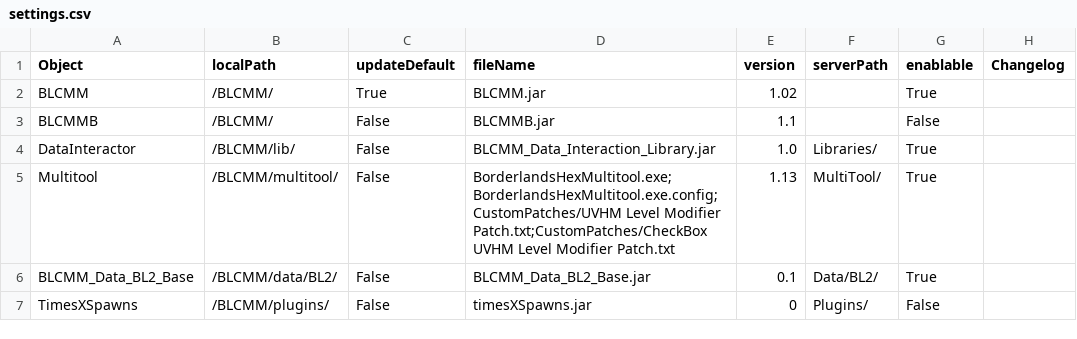
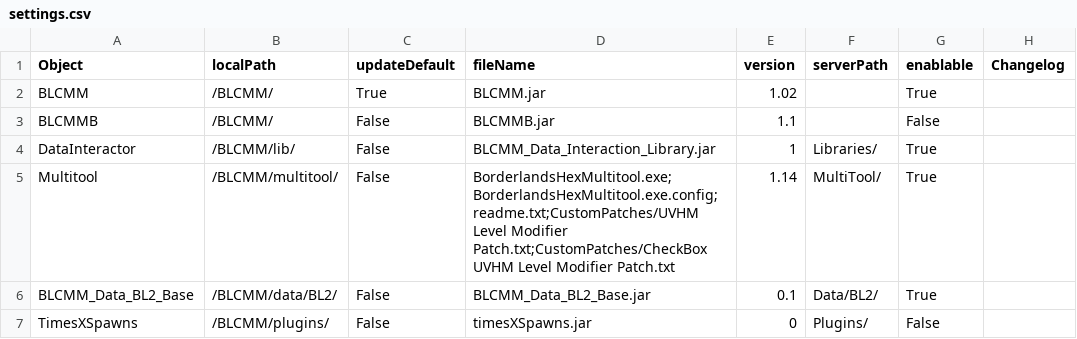
Before and after one commit to LightChaosman/BLCMods-Manager, a CSV file: Versions/settings.csv, drawn as a sheet; only a part is shown; the diff names each change by its address in the sheet, - before the commit and + after, or states it on an @@ line.

```diff
--- a/Versions/settings.csv
+++ b/Versions/settings.csv
-E4 (version): 1.0
+E4 (version): 1
-D5 (fileName): BorderlandsHexMultitool.exe;BorderlandsHexMultitool.exe.config;CustomPatches/UVHM Level Modifier…
+D5 (fileName): BorderlandsHexMultitool.exe;BorderlandsHexMultitool.exe.config;readme.txt;CustomPatches/UVHM Level Modifier…
-E5 (version): 1.13
+E5 (version): 1.14
```
Also changed, not shown: 7 other files.
